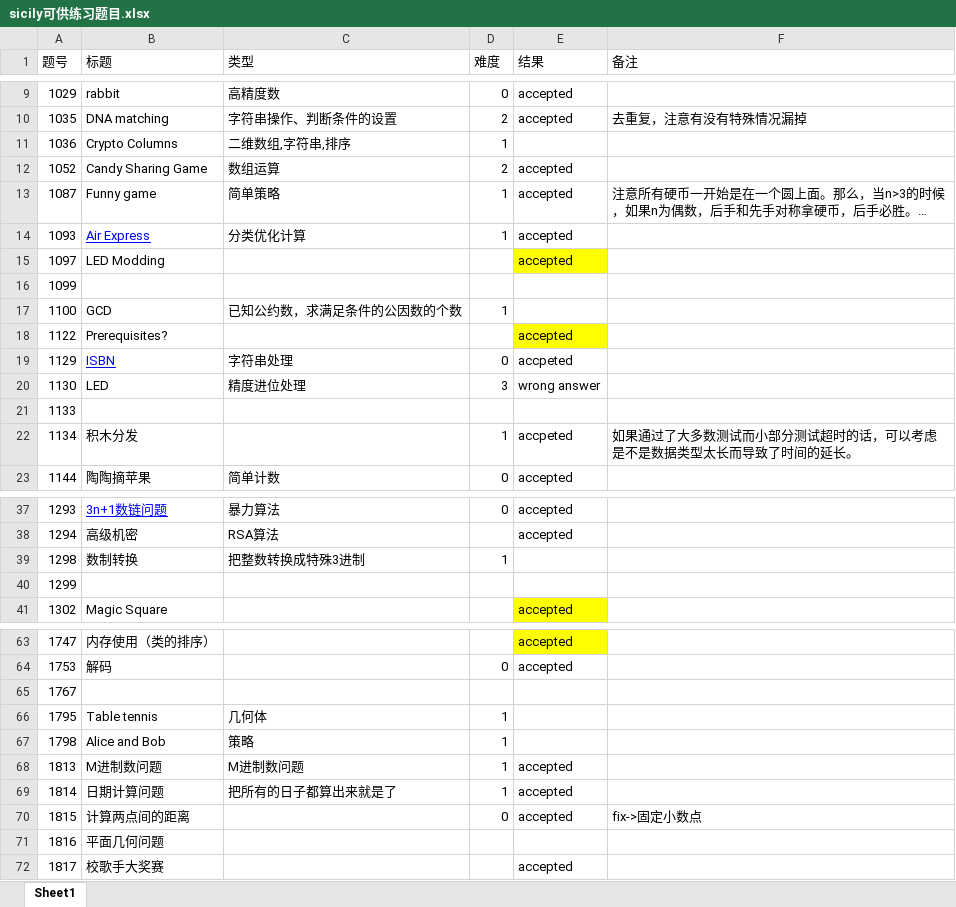
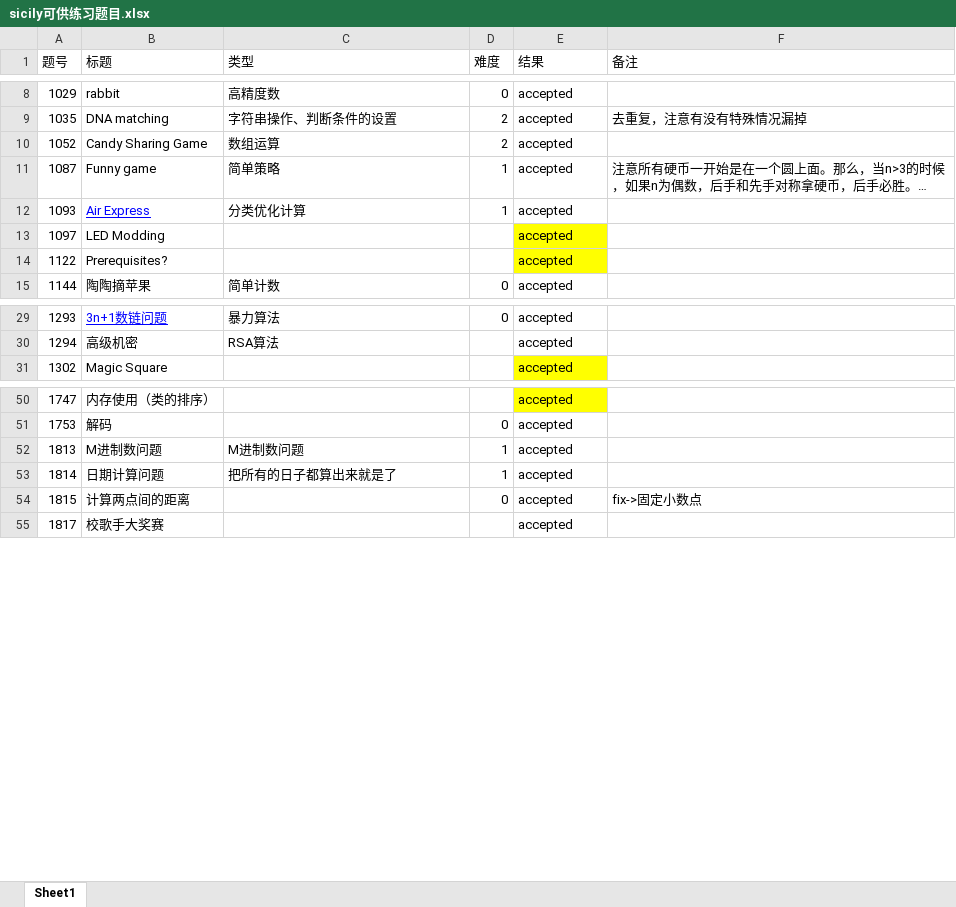
Before and after one commit to perqin/sicily, an Excel workbook: sicily可供练习题目.xlsx, sheet Sheet1, drawn as a sheet; only a part is shown, gaps mark what is left out; long unchanged cells end in …; values as stored, in another font and other column widths than the file's, no borders; removed rows and columns are numbered as before the commit, all else as after; the diff covers the shown part only; the diff names each change by its address in the sheet, - before the commit and + after, or states it on an @@ line.

```diff
--- a/sicily可供练习题目.xlsx (sheet Sheet1)
+++ b/sicily可供练习题目.xlsx (sheet Sheet1)
-row 11: 1036 | Crypto Columns | 二维数组,字符串,排序 | 1
-row 16: 1099
-row 17: 1100 | GCD | 已知公约数，求满足条件的公因数的个数 | 1
@@ row 19 moved to row 82: 1129 @@
@@ row 20 moved to row 85: 1130 @@
-row 21: 1133
@@ row 22 moved to row 83: 1134 @@
@@ row 39 moved to row 87: 1298 @@
-row 40: 1299
-row 65: 1767
-row 66: 1795 | Table tennis | 几何体 | 1
-row 67: 1798 | Alice and Bob | 策略 | 1
@@ row 71 moved to row 88: 1816 @@
```
Also changed, not shown: 10 added rows, 2 removed rows and 3 moved rows elsewhere in this sheet, 9 other files.
